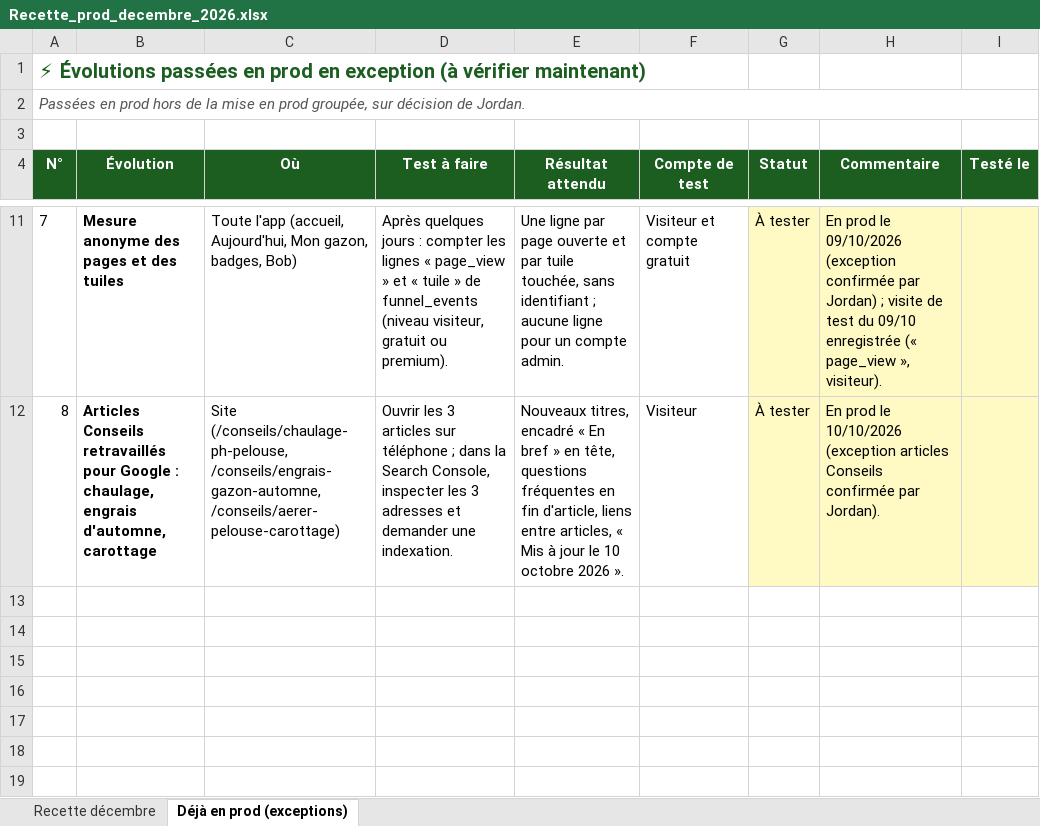
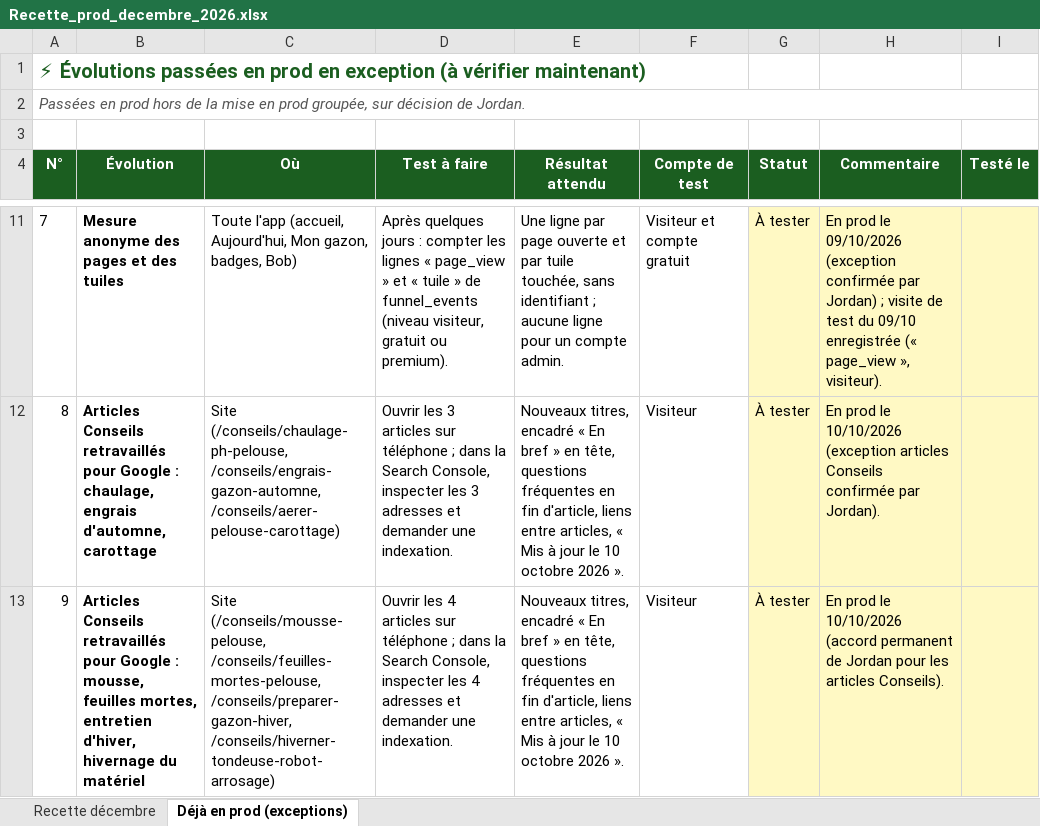
Before and after one commit to Joayilan68/greenkeeper, an Excel workbook: docs/recette/Recette_prod_decembre_2026.xlsx, sheet Déjà en prod (exceptions), drawn as a sheet; only a part is shown, gaps mark what is left out; values as stored, in another font and other column widths than the file's, no borders; conditional formats not drawn; the diff names each change by its address in the sheet, - before the commit and + after, or states it on an @@ line.

```diff
--- a/docs/recette/Recette_prod_decembre_2026.xlsx (sheet Déjà en prod (exceptions))
+++ b/docs/recette/Recette_prod_decembre_2026.xlsx (sheet Déjà en prod (exceptions))
+row 13: 9 | Articles Conseils retravaillés pour Google : mousse, feuilles mortes, entretien d'hiver, hivernage du matériel | Site (/conseils/mousse-pelouse, /conseils/feuilles-mortes-pelouse, /conseils/preparer-gazon-hiver, /conseils/hiverner-tondeuse-robot-arrosage) | Ouvrir les 4 articles sur téléphone ; dans la Search Console, inspecter les 4 adresses et demander une indexation. | Nouveaux titres, encadré « En bref » en tête, questions fréquentes en fin d'article, liens entre articles, « Mis à jour le 10 octobre 2026 ». | Visiteur | À tester | En prod le 10/10/2026 (accord permanent de Jordan pour les articles Conseils).
```
Also changed, not shown: 2 other files.
